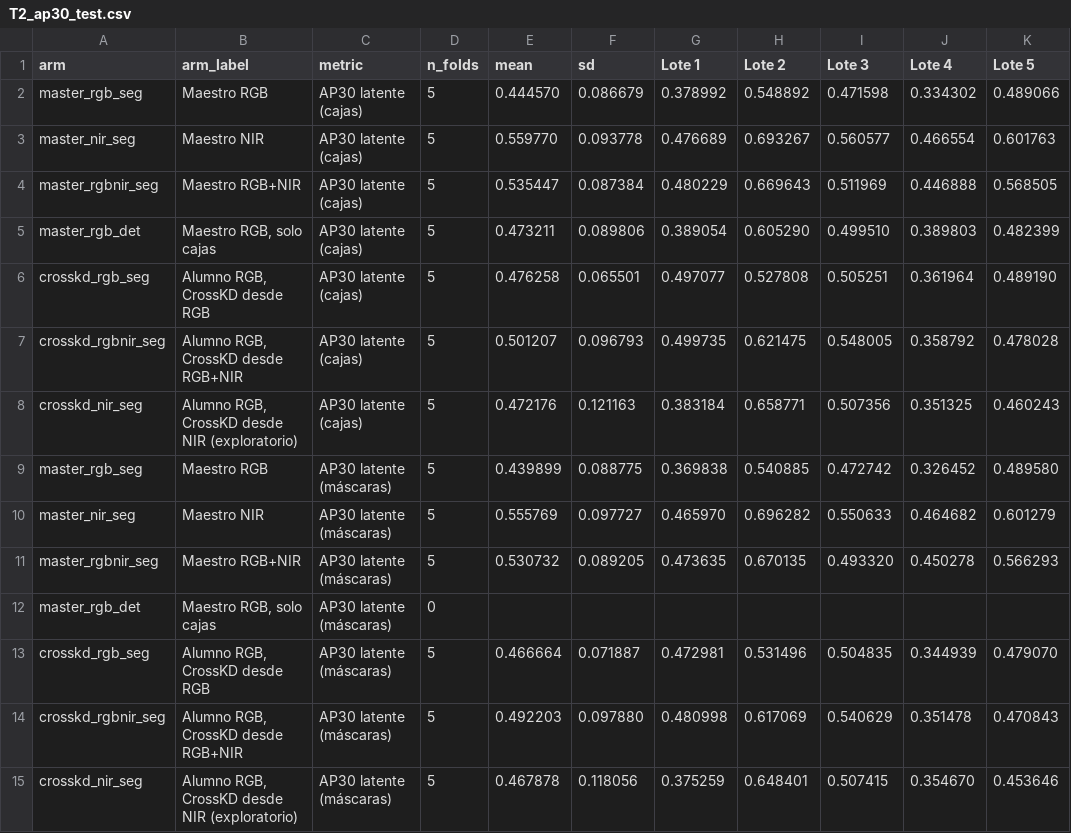
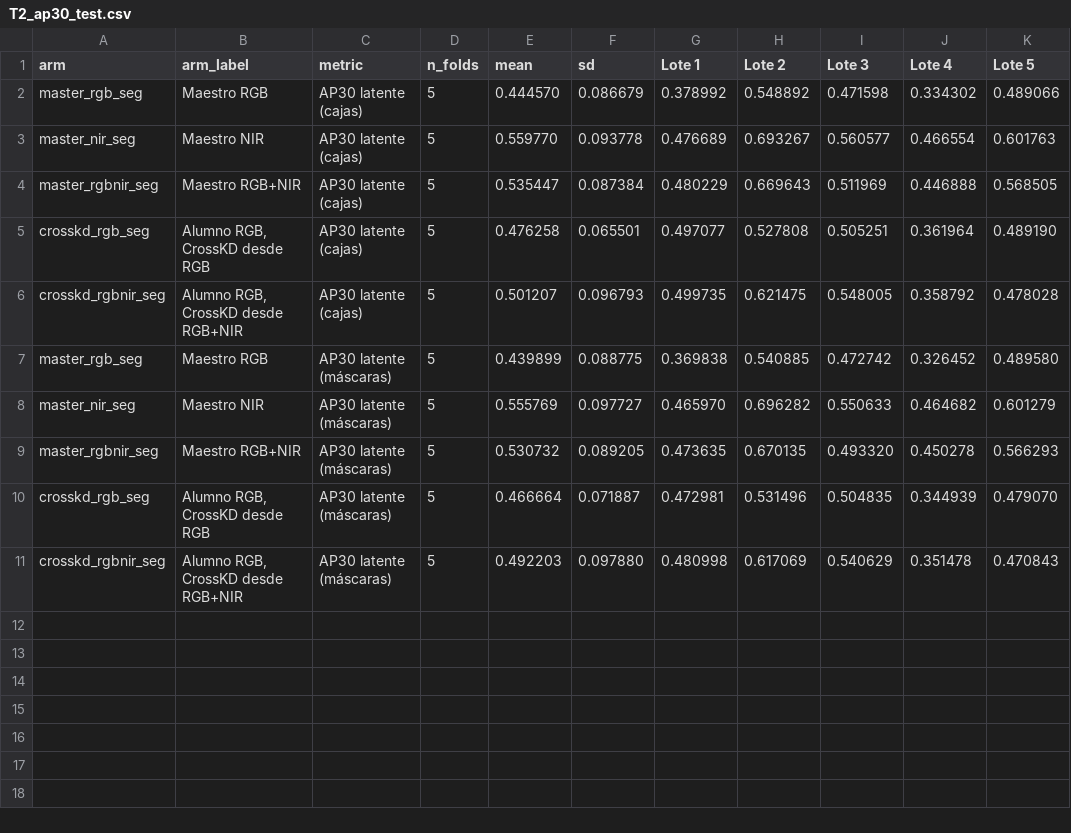
Before and after one commit to gabrielWYP/Edge_Mango, a CSV file: reports/thesis-figures/T2_ap30_test.csv, drawn as a sheet; the diff names each change by its address in the sheet, - before the commit and + after, or states it on an @@ line.

```diff
--- a/reports/thesis-figures/T2_ap30_test.csv
+++ b/reports/thesis-figures/T2_ap30_test.csv
-row 5: master_rgb_det | Maestro RGB, solo cajas | AP30 latente (cajas) | 5 | 0.473211 | 0.089806 | 0.389054 | 0.605290 | 0.499510 | 0.389803 | 0.482399
-row 8: crosskd_nir_seg | Alumno RGB, CrossKD desde NIR (exploratorio) | AP30 latente (cajas) | 5 | 0.472176 | 0.121163 | 0.383184 | 0.658771 | 0.507356 | 0.351325 | 0.460243
-row 12: master_rgb_det | Maestro RGB, solo cajas | AP30 latente (máscaras) | 0
-row 15: crosskd_nir_seg | Alumno RGB, CrossKD desde NIR (exploratorio) | AP30 latente (máscaras) | 5 | 0.467878 | 0.118056 | 0.375259 | 0.648401 | 0.507415 | 0.354670 | 0.453646
```
Also changed, not shown: reports/thesis-figures/T1_ap50_test.csv, reports/thesis-figures/T3_clasificacion_test.csv, 37 other files.
